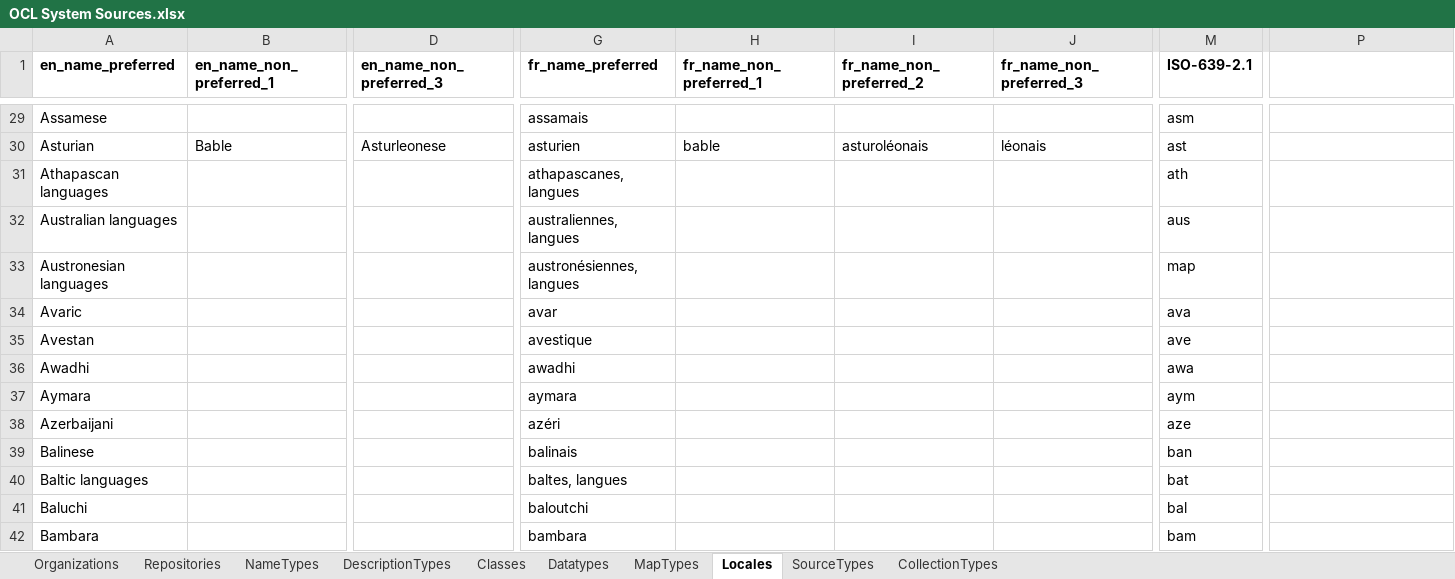
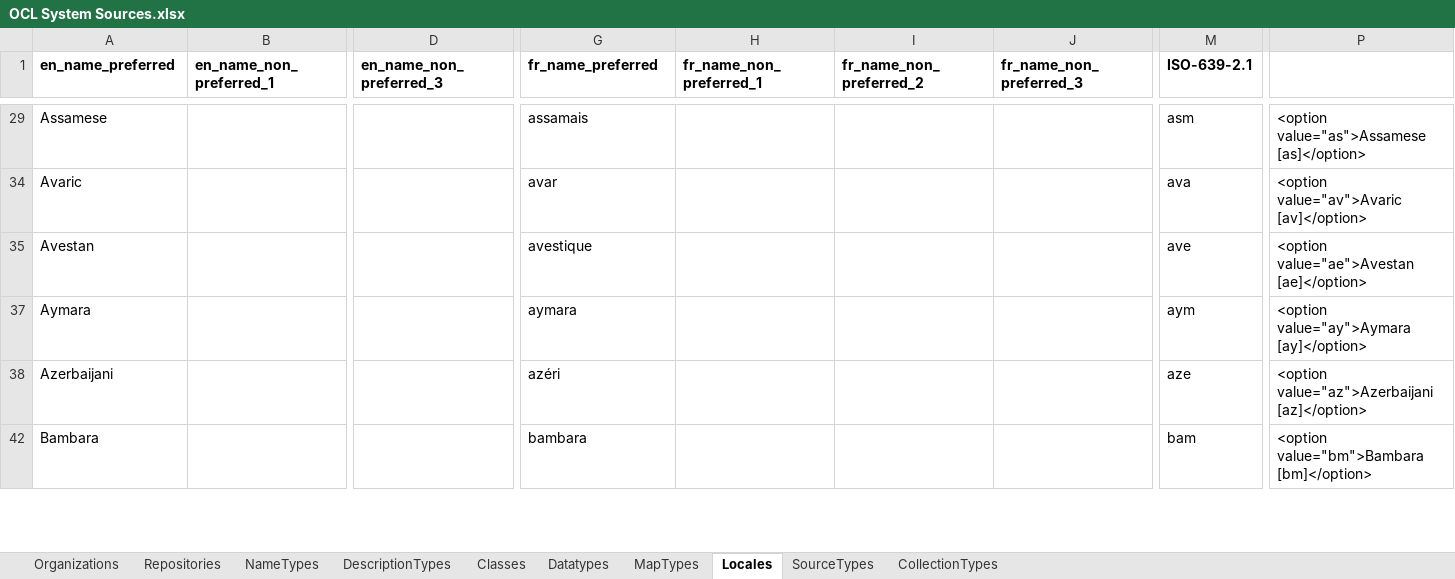
Before and after one commit to OpenConceptLab/ocl_import, an Excel workbook: OCL System Sources.xlsx, sheet Locales, drawn as a sheet; only a part is shown, gaps mark what is left out; values as stored, in another font and other column widths than the file's, no borders; charts and pictures not drawn; rows hold the shown columns only; the diff covers the shown part only; the diff names each change by its address in the sheet, - before the commit and + after, or states it on an @@ line.

```diff
--- a/OCL System Sources.xlsx (sheet Locales)
+++ b/OCL System Sources.xlsx (sheet Locales)
-P29: (empty)
+P29: <option value="as">Assamese [as]</option>
@@ row 30 hidden: Asturian | Bable | Asturleonese | asturien | bable | asturoléonais | léonais | ast @@
@@ row 31 hidden: Athapascan languages |  |  | athapascanes, langues |  |  |  | ath @@
@@ row 32 hidden: Australian languages |  |  | australiennes, langues |  |  |  | aus @@
@@ row 33 hidden: Austronesian languages |  |  | austronésiennes, langues |  |  |  | map @@
-P34: (empty)
+P34: <option value="av">Avaric [av]</option>
-P35: (empty)
+P35: <option value="ae">Avestan [ae]</option>
@@ row 36 hidden: Awadhi |  |  | awadhi |  |  |  | awa @@
-P37: (empty)
+P37: <option value="ay">Aymara [ay]</option>
-P38: (empty)
+P38: <option value="az">Azerbaijani [az]</option>
@@ row 39 hidden: Balinese |  |  | balinais |  |  |  | ban @@
@@ row 40 hidden: Baltic languages |  |  | baltes, langues |  |  |  | bat @@
@@ row 41 hidden: Baluchi |  |  | baloutchi |  |  |  | bal @@
-P42: (empty)
+P42: <option value="bm">Bambara [bm]</option>
```
Also changed, not shown: 294 hidden or unhidden rows and 178 edited cells elsewhere in this sheet, charts or pictures, 14 other files.
